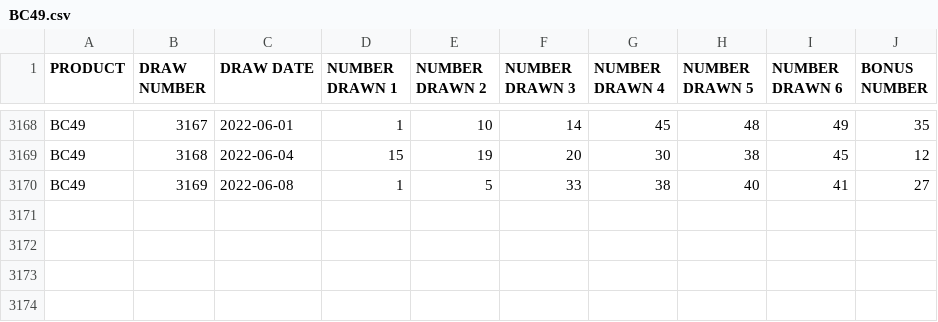
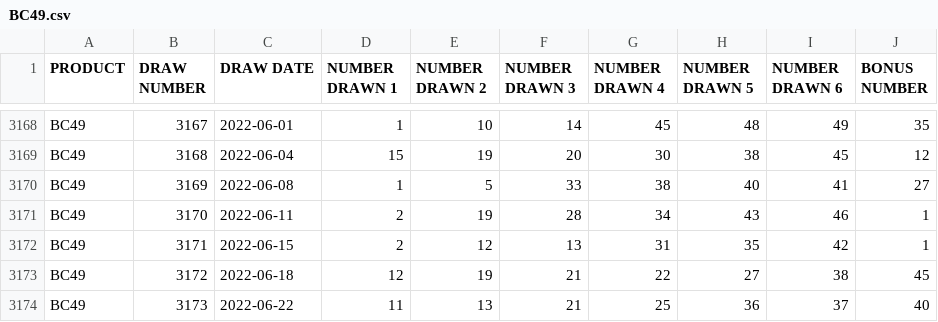
Before and after one commit to tomredf/lotto-checker, a CSV file: public/static/BC49.csv, drawn as a sheet; only a part is shown, gaps mark what is left out.

```diff
--- a/public/static/BC49.csv
+++ b/public/static/BC49.csv
@@ -3170 +3170,5 @@
 "BC49",3169,"2022-06-08",1,5,33,38,40,41,27
+"BC49",3170,"2022-06-11",2,19,28,34,43,46,1
+"BC49",3171,"2022-06-15",2,12,13,31,35,42,1
+"BC49",3172,"2022-06-18",12,19,21,22,27,38,45
+"BC49",3173,"2022-06-22",11,13,21,25,36,37,40
```
Also changed, not shown: public/static/649.csv, public/static/DailyGrand.csv, 1 other file.
